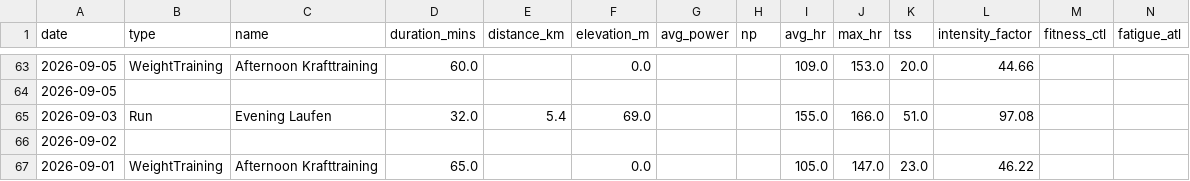
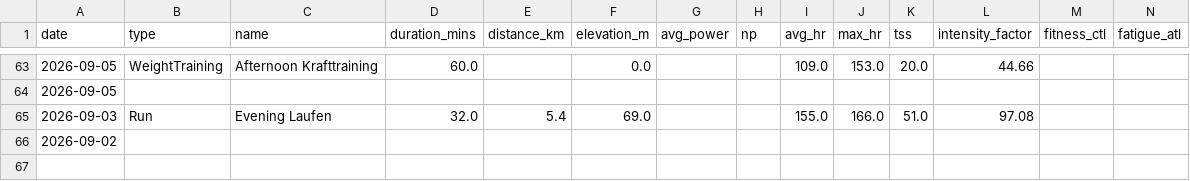
Before and after one commit to basch1117/trainingdata, a CSV file: activities_12weeks.csv, drawn as a sheet; only a part is shown, gaps mark what is left out; the diff names each change by its address in the sheet, - before the commit and + after, or states it on an @@ line.

Commit message:
Update training data 2026-11-25

```diff
--- a/activities_12weeks.csv
+++ b/activities_12weeks.csv
-row 67: 2026-09-01 | WeightTraining | Afternoon Krafttraining | 65.0 |  | 0.0 |  |  | 105.0 | 147.0 | 23.0 | 46.22
```
Also changed, not shown: wellness_12weeks.csv, wellness_full.csv, 2 other files.
